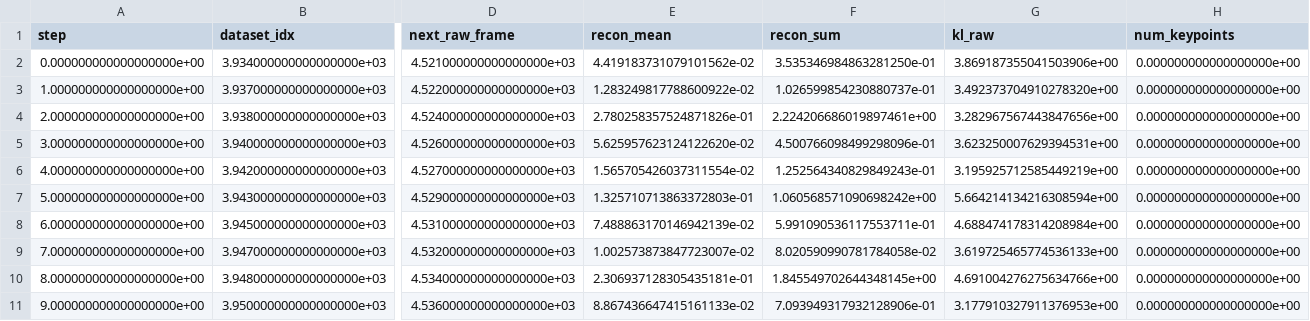
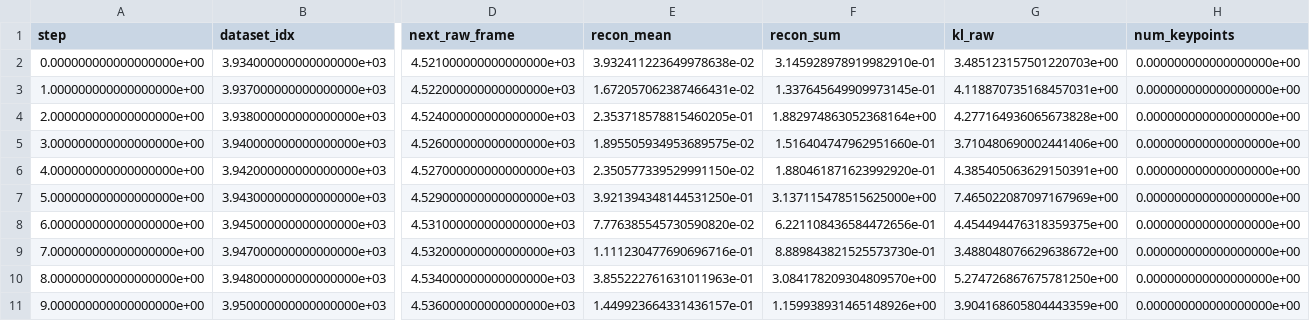
Before and after one commit to Bob131649/fisrt, a CSV file: figs/dataset_0_episode_23_global_23_recon_mean_saliency.csv, drawn as a sheet; only a part is shown, gaps mark what is left out; the diff covers the shown part only; the diff names each change by its address in the sheet, - before the commit and + after, or states it on an @@ line.

```diff
--- a/figs/dataset_0_episode_23_global_23_recon_mean_saliency.csv
+++ b/figs/dataset_0_episode_23_global_23_recon_mean_saliency.csv
-E2 (recon_mean): 4.419183731079101562e-02
+E2 (recon_mean): 3.932411223649978638e-02
-F2 (recon_sum): 3.535346984863281250e-01
+F2 (recon_sum): 3.145928978919982910e-01
-G2 (kl_raw): 3.869187355041503906e+00
+G2 (kl_raw): 3.485123157501220703e+00
-E3 (recon_mean): 1.283249817788600922e-02
+E3 (recon_mean): 1.672057062387466431e-02
-F3 (recon_sum): 1.026599854230880737e-01
+F3 (recon_sum): 1.337645649909973145e-01
-G3 (kl_raw): 3.492373704910278320e+00
+G3 (kl_raw): 4.118870735168457031e+00
-E4 (recon_mean): 2.780258357524871826e-01
+E4 (recon_mean): 2.353718578815460205e-01
-F4 (recon_sum): 2.224206686019897461e+00
+F4 (recon_sum): 1.882974863052368164e+00
-G4 (kl_raw): 3.282967567443847656e+00
+G4 (kl_raw): 4.277164936065673828e+00
-E5 (recon_mean): 5.625957623124122620e-02
+E5 (recon_mean): 1.895505934953689575e-02
-F5 (recon_sum): 4.500766098499298096e-01
+F5 (recon_sum): 1.516404747962951660e-01
-G5 (kl_raw): 3.623250007629394531e+00
+G5 (kl_raw): 3.710480690002441406e+00
-E6 (recon_mean): 1.565705426037311554e-02
+E6 (recon_mean): 2.350577339529991150e-02
-F6 (recon_sum): 1.252564340829849243e-01
+F6 (recon_sum): 1.880461871623992920e-01
-G6 (kl_raw): 3.195925712585449219e+00
+G6 (kl_raw): 4.385405063629150391e+00
-E7 (recon_mean): 1.325710713863372803e-01
+E7 (recon_mean): 3.921394348144531250e-01
-F7 (recon_sum): 1.060568571090698242e+00
+F7 (recon_sum): 3.137115478515625000e+00
-G7 (kl_raw): 5.664214134216308594e+00
+G7 (kl_raw): 7.465022087097167969e+00
-E8 (recon_mean): 7.488863170146942139e-02
+E8 (recon_mean): 7.776385545730590820e-02
-F8 (recon_sum): 5.991090536117553711e-01
+F8 (recon_sum): 6.221108436584472656e-01
-G8 (kl_raw): 4.688474178314208984e+00
+G8 (kl_raw): 4.454494476318359375e+00
-E9 (recon_mean): 1.002573873847723007e-02
+E9 (recon_mean): 1.111230477690696716e-01
-F9 (recon_sum): 8.020590990781784058e-02
+F9 (recon_sum): 8.889843821525573730e-01
-G9 (kl_raw): 3.619725465774536133e+00
+G9 (kl_raw): 3.488048076629638672e+00
-E10 (recon_mean): 2.306937128305435181e-01
+E10 (recon_mean): 3.855222761631011963e-01
-F10 (recon_sum): 1.845549702644348145e+00
+F10 (recon_sum): 3.084178209304809570e+00
-G10 (kl_raw): 4.691004276275634766e+00
+G10 (kl_raw): 5.274726867675781250e+00
-E11 (recon_mean): 8.867436647415161133e-02
+E11 (recon_mean): 1.449923664331436157e-01
-F11 (recon_sum): 7.093949317932128906e-01
+F11 (recon_sum): 1.159938931465148926e+00
-G11 (kl_raw): 3.177910327911376953e+00
+G11 (kl_raw): 3.904168605804443359e+00
```
Also changed, not shown: 90 edited cells elsewhere in this file, 10 other files.
